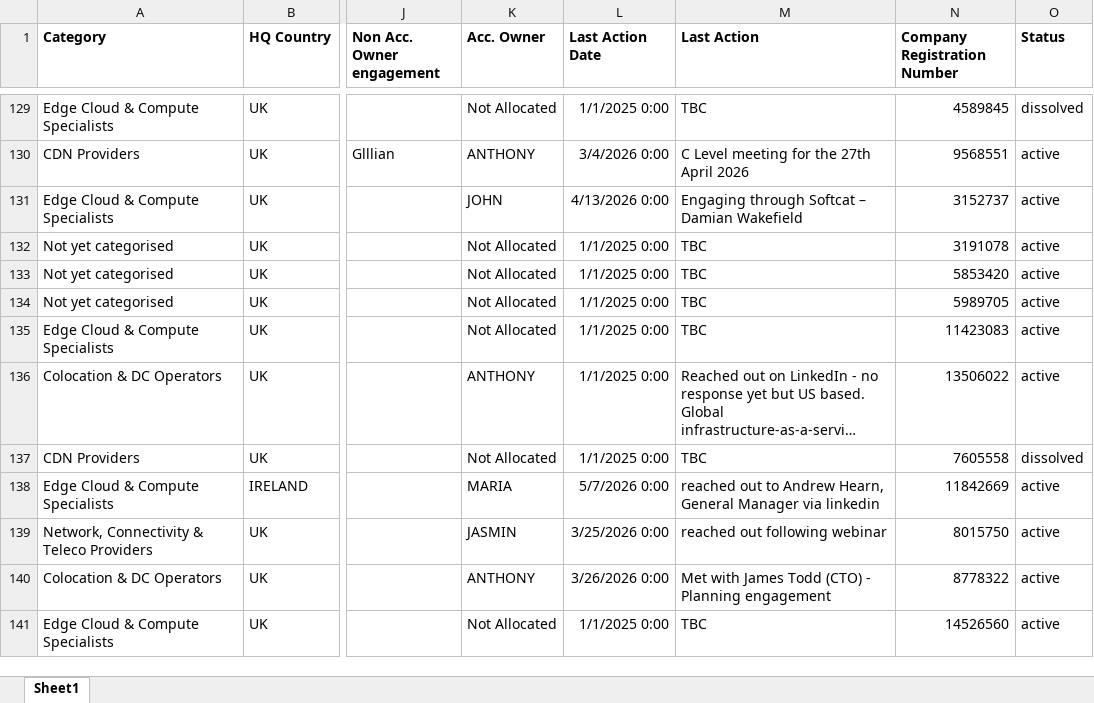
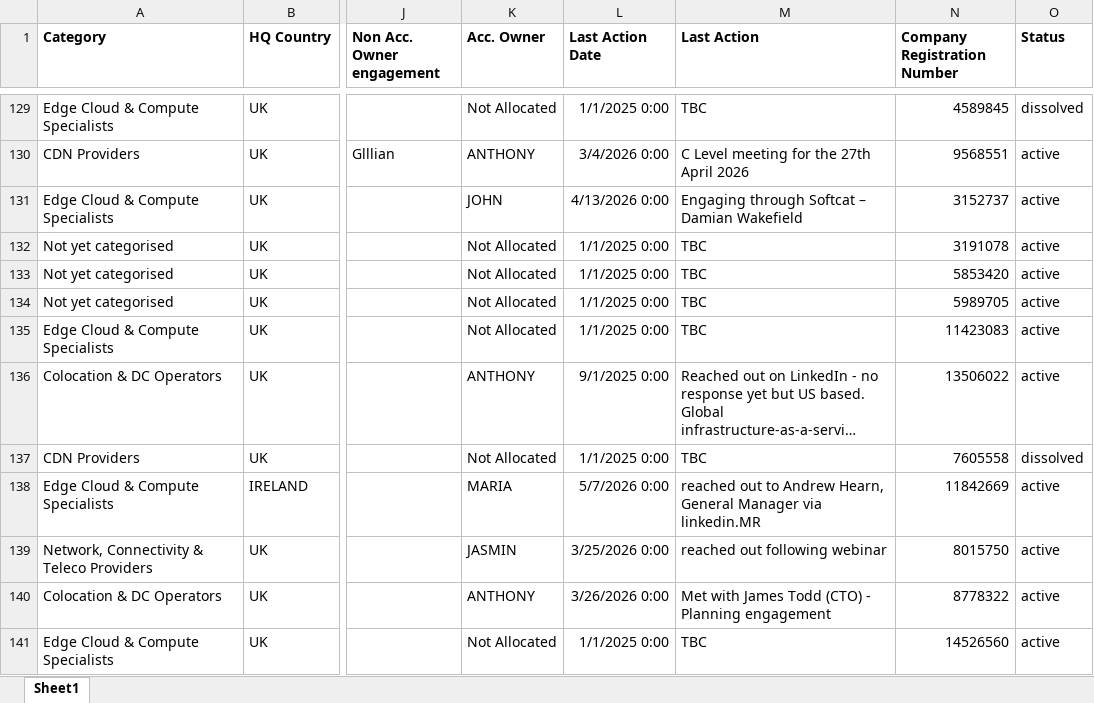
Before and after one commit to jcmariani1199-dot/NokiaPortal-Secure-V4, an Excel workbook: attached_assets/Portal_Data_Latest_1763559925774.xlsx, sheet Sheet1, drawn as a sheet; only a part is shown, gaps mark what is left out; long unchanged cells end in …; values as stored, in another font and other column widths than the file's, no borders; the diff covers the shown part only; the diff names each change by its address in the sheet, - before the commit and + after, or states it on an @@ line.

Commit message:
Automated portal data update on 05/14/2026 09:29:59

```diff
--- a/attached_assets/Portal_Data_Latest_1763559925774.xlsx (sheet Sheet1)
+++ b/attached_assets/Portal_Data_Latest_1763559925774.xlsx (sheet Sheet1)
-L136 (Last Action Date): 1/1/2025 0:00
+L136 (Last Action Date): 9/1/2025 0:00
-M138 (Last Action): …Manager via linkedin
+M138 (Last Action): …Manager via linkedin.MR
```
Also changed, not shown: 35 edited cells elsewhere in this sheet.
